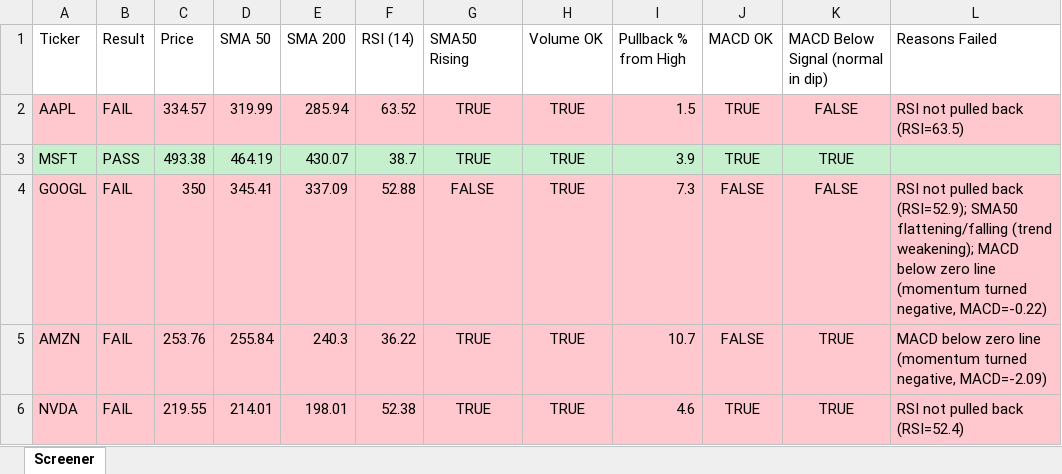
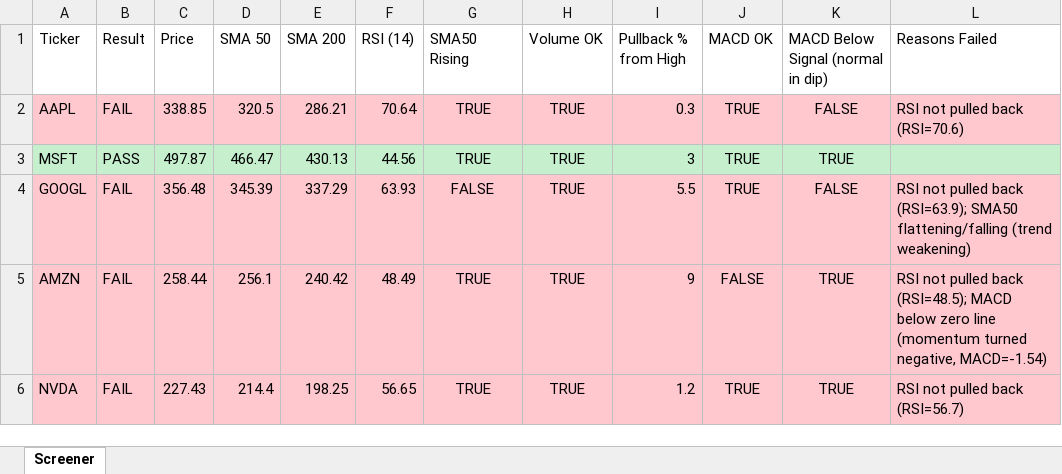
Before and after one commit to Spiky0315/Stock-screener, an Excel workbook: Output/screener_results.xlsx, sheet Screener, drawn as a sheet; only a part is shown; values as stored, in another font and other column widths than the file's, no borders; the diff covers the shown part only; the diff names each change by its address in the sheet, - before the commit and + after, or states it on an @@ line.

```diff
--- a/Output/screener_results.xlsx (sheet Screener)
+++ b/Output/screener_results.xlsx (sheet Screener)
-C2 (Price): 334.57
+C2 (Price): 338.85
-D2 (SMA 50): 319.99
+D2 (SMA 50): 320.5
-E2 (SMA 200): 285.94
+E2 (SMA 200): 286.21
-F2 (RSI (14)): 63.52
+F2 (RSI (14)): 70.64
-I2 (Pullback % from High): 1.5
+I2 (Pullback % from High): 0.3
-L2 (Reasons Failed): RSI not pulled back (RSI=63.5)
+L2 (Reasons Failed): RSI not pulled back (RSI=70.6)
-C3 (Price): 493.38
+C3 (Price): 497.87
-D3 (SMA 50): 464.19
+D3 (SMA 50): 466.47
-E3 (SMA 200): 430.07
+E3 (SMA 200): 430.13
-F3 (RSI (14)): 38.7
+F3 (RSI (14)): 44.56
-I3 (Pullback % from High): 3.9
+I3 (Pullback % from High): 3
-C4 (Price): 350
+C4 (Price): 356.48
-D4 (SMA 50): 345.41
+D4 (SMA 50): 345.39
-E4 (SMA 200): 337.09
+E4 (SMA 200): 337.29
-F4 (RSI (14)): 52.88
+F4 (RSI (14)): 63.93
-I4 (Pullback % from High): 7.3
+I4 (Pullback % from High): 5.5
-J4 (MACD OK): FALSE
+J4 (MACD OK): TRUE
-L4 (Reasons Failed): …pulled back (RSI=52.9); SMA50 flattening/falling (trend weakening); MACD below zero line (momentum turned negative, MACD=-0.22)
+L4 (Reasons Failed): …pulled back (RSI=63.9); SMA50 flattening/falling (trend weakening)
-C5 (Price): 253.76
+C5 (Price): 258.44
-D5 (SMA 50): 255.84
+D5 (SMA 50): 256.1
-E5 (SMA 200): 240.3
+E5 (SMA 200): 240.42
-F5 (RSI (14)): 36.22
+F5 (RSI (14)): 48.49
-I5 (Pullback % from High): 10.7
+I5 (Pullback % from High): 9
-L5 (Reasons Failed): MACD below zero line (momentum turned negative, MACD=-2.09)
+L5 (Reasons Failed): RSI not pulled back (RSI=48.5); MACD below zero line (momentum turned negative, MACD=-1.54)
-C6 (Price): 219.55
+C6 (Price): 227.43
-D6 (SMA 50): 214.01
+D6 (SMA 50): 214.4
-E6 (SMA 200): 198.01
+E6 (SMA 200): 198.25
-F6 (RSI (14)): 52.38
+F6 (RSI (14)): 56.65
-I6 (Pullback % from High): 4.6
+I6 (Pullback % from High): 1.2
-L6 (Reasons Failed): RSI not pulled back (RSI=52.4)
+L6 (Reasons Failed): RSI not pulled back (RSI=56.7)
```
Also changed, not shown: 13 edited cells elsewhere in this sheet.
